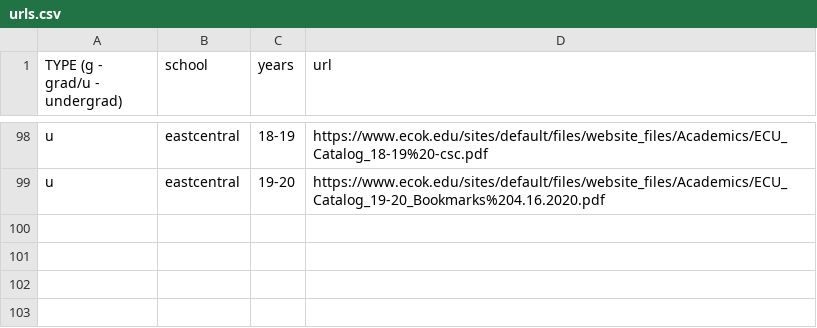
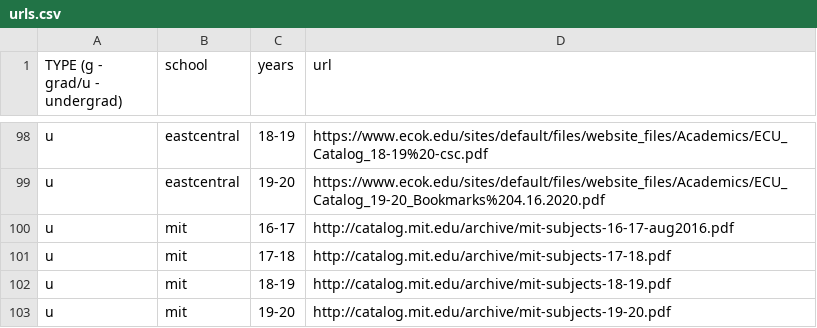
Before and after one commit to Valparaiso-Data-Science/general-course-relevance-discovery, a CSV file: devel/fetchpdfs/urls.csv, drawn as a sheet; only a part is shown, gaps mark what is left out.

Commit message:
added mit's catalogs

```diff
--- a/devel/fetchpdfs/urls.csv
+++ b/devel/fetchpdfs/urls.csv
@@ -99 +99,5 @@ u,eastcentral,18-19,https://www.ecok.edu/sites/default/files/website_files/Acade
 u,eastcentral,19-20,https://www.ecok.edu/sites/default/files/website_files/Academics/ECU_Catalog_19-20_Bookmarks%204.16.2020.pdf
+u,mit,16-17,http://catalog.mit.edu/archive/mit-subjects-16-17-aug2016.pdf
+u,mit,17-18,http://catalog.mit.edu/archive/mit-subjects-17-18.pdf
+u,mit,18-19,http://catalog.mit.edu/archive/mit-subjects-18-19.pdf
+u,mit,19-20,http://catalog.mit.edu/archive/mit-subjects-19-20.pdf
```
